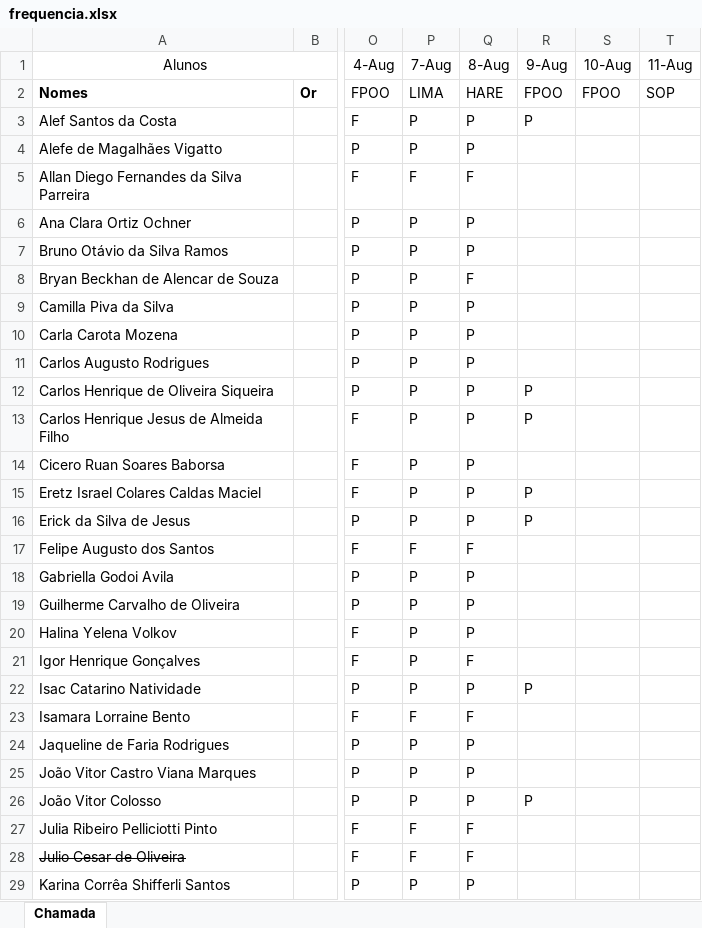
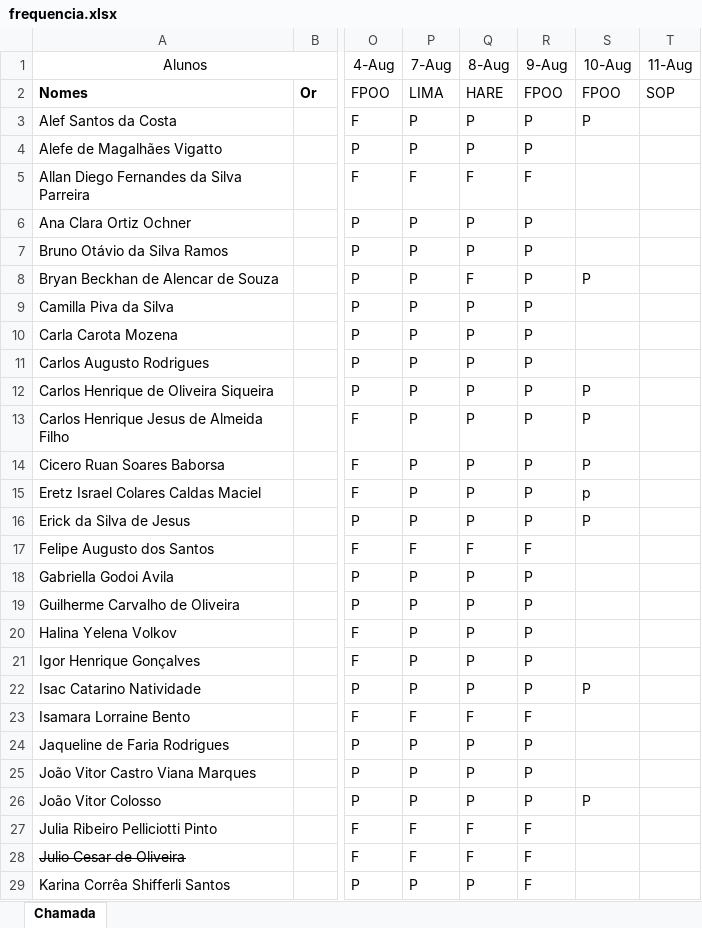
Before and after one commit to Kcioban/DSFork, an Excel workbook: 1des/frequencia.xlsx, sheet Chamada, drawn as a sheet; only a part is shown, gaps mark what is left out; values as stored, in another font and other column widths than the file's, no borders; conditional formats not drawn; the diff covers the shown part only; the diff names each change by its address in the sheet, - before the commit and + after, or states it on an @@ line.

Commit message:
frequencia

```diff
--- a/1des/frequencia.xlsx (sheet Chamada)
+++ b/1des/frequencia.xlsx (sheet Chamada)
-S3 (10-Aug): (empty)
+S3 (10-Aug): P
-R4 (9-Aug): (empty)
+R4 (9-Aug): P
-R5 (9-Aug): (empty)
+R5 (9-Aug): F
-R6:R11 (9-Aug): (empty)
+R6:R11 (9-Aug): P
-S8 (10-Aug): (empty)
+S8 (10-Aug): P
-S12:S14 (10-Aug): (empty)
+S12:S14 (10-Aug): P
-R14 (9-Aug): (empty)
+R14 (9-Aug): P
-S15 (10-Aug): (empty)
+S15 (10-Aug): p
-S16 (10-Aug): (empty)
+S16 (10-Aug): P
-R17 (9-Aug): (empty)
+R17 (9-Aug): F
-R18:R21 (9-Aug): (empty)
+R18:R21 (9-Aug): P
-Q21 (8-Aug): F
+Q21 (8-Aug): P
-S22 (10-Aug): (empty)
+S22 (10-Aug): P
-R23 (9-Aug): (empty)
+R23 (9-Aug): F
-R24:R25 (9-Aug): (empty)
+R24:R25 (9-Aug): P
-S26 (10-Aug): (empty)
+S26 (10-Aug): P
-R27:R29 (9-Aug): (empty)
+R27:R29 (9-Aug): F
```
Also changed, not shown: 18 edited cells elsewhere in this sheet.
